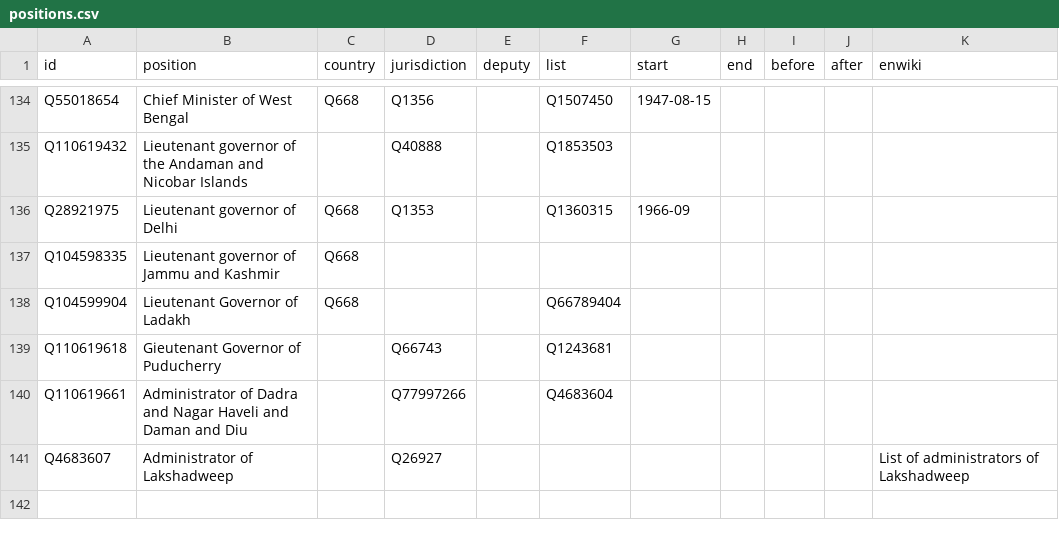
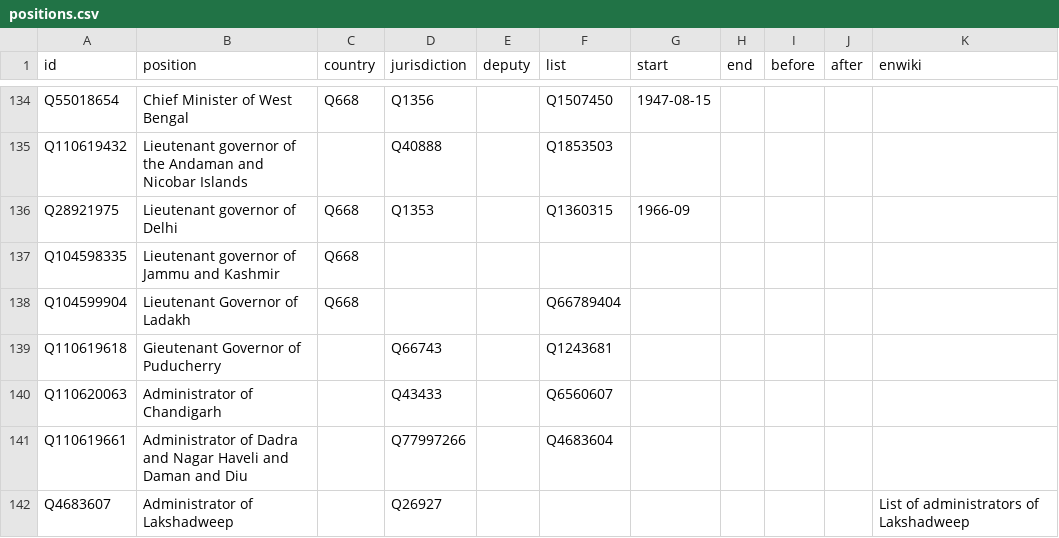
Before and after one commit to every-politician-scrapers/india-ministers, a CSV file: html/positions.csv, drawn as a sheet; only a part is shown, gaps mark what is left out.

```diff
--- a/html/positions.csv
+++ b/html/positions.csv
@@ -139,2 +139,3 @@ Q104599904,Lieutenant Governor of Ladakh,Q668,,,Q66789404,,,,,
 Q110619618,Gieutenant Governor of Puducherry,,Q66743,,Q1243681,,,,,
+Q110620063,Administrator of Chandigarh,,Q43433,,Q6560607,,,,,
 Q110619661,Administrator of Dadra and Nagar Haveli and Daman and Diu,,Q77997266,,Q4683604,,,,,
```
Also changed, not shown: html/current.csv, html/holders21.csv, 1 other file.
